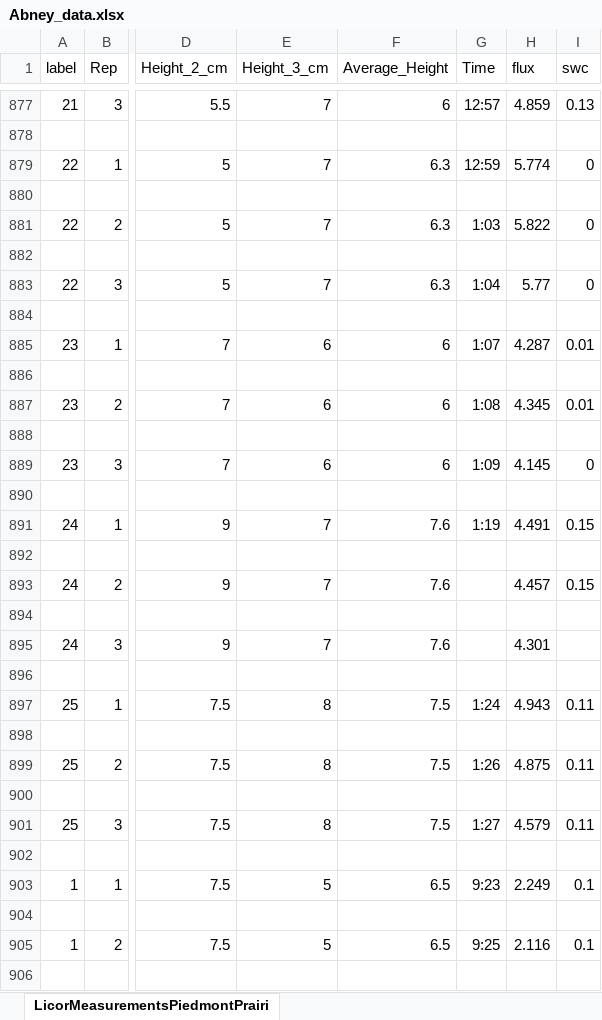
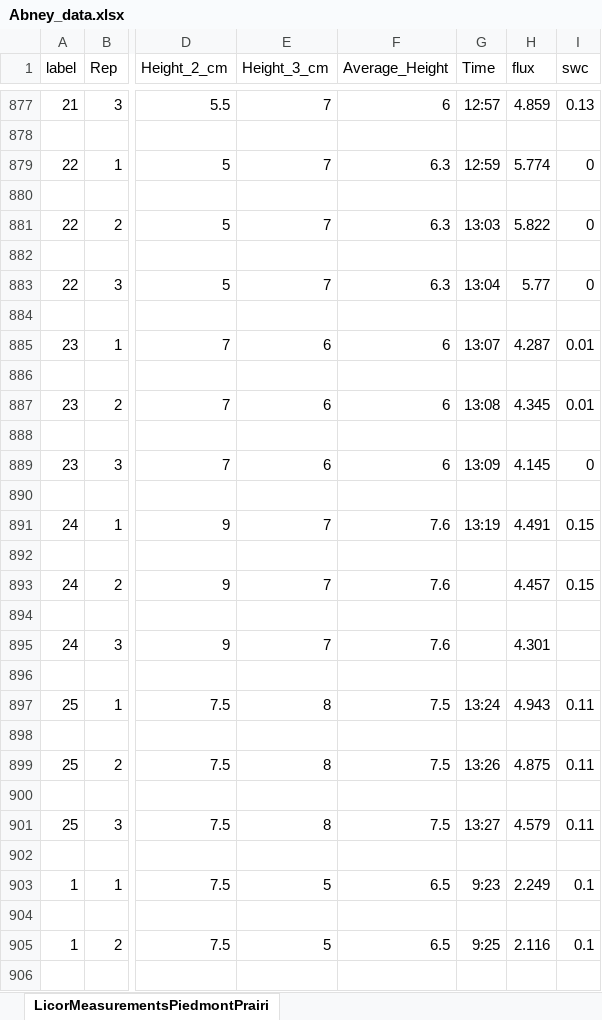
Before and after one commit to Promode45/licor_2, an Excel workbook: Data/Abney_data.xlsx, sheet LicorMeasurementsPiedmontPrairi, drawn as a sheet; only a part is shown, gaps mark what is left out; values as stored, in another font and other column widths than the file's, no borders; the diff names each change by its address in the sheet, - before the commit and + after, or states it on an @@ line.

```diff
--- a/Data/Abney_data.xlsx (sheet LicorMeasurementsPiedmontPrairi)
+++ b/Data/Abney_data.xlsx (sheet LicorMeasurementsPiedmontPrairi)
-G881 (Time): 1:03
+G881 (Time): 13:03
-G883 (Time): 1:04
+G883 (Time): 13:04
-G885 (Time): 1:07
+G885 (Time): 13:07
-G887 (Time): 1:08
+G887 (Time): 13:08
-G889 (Time): 1:09
+G889 (Time): 13:09
-G891 (Time): 1:19
+G891 (Time): 13:19
-G897 (Time): 1:24
+G897 (Time): 13:24
-G899 (Time): 1:26
+G899 (Time): 13:26
-G901 (Time): 1:27
+G901 (Time): 13:27
```
Also changed, not shown: 15 other files.
